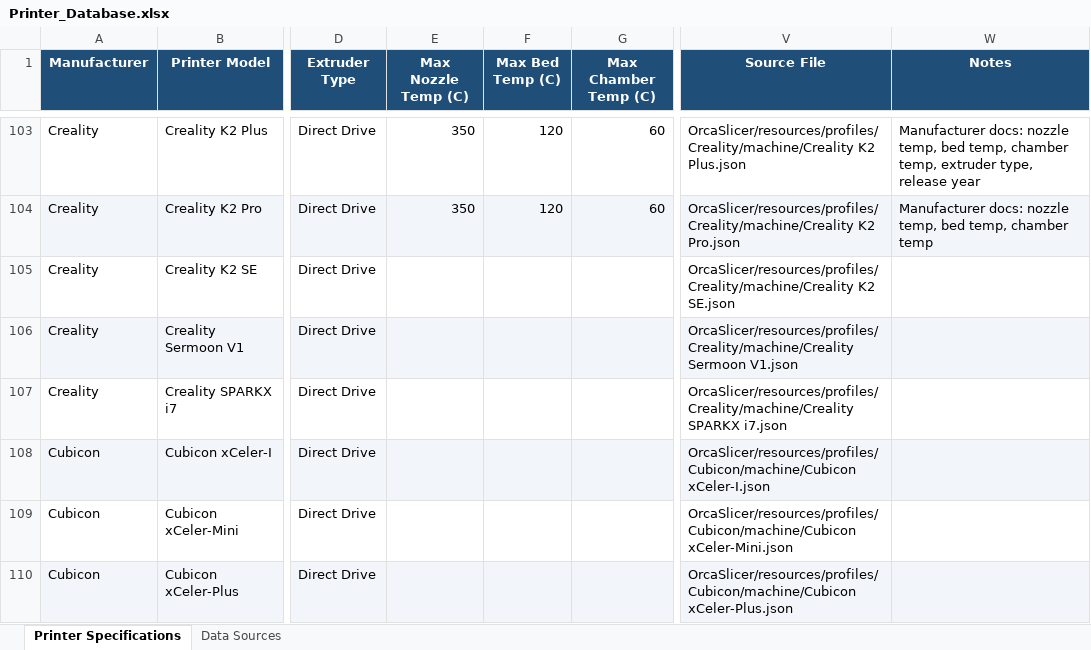
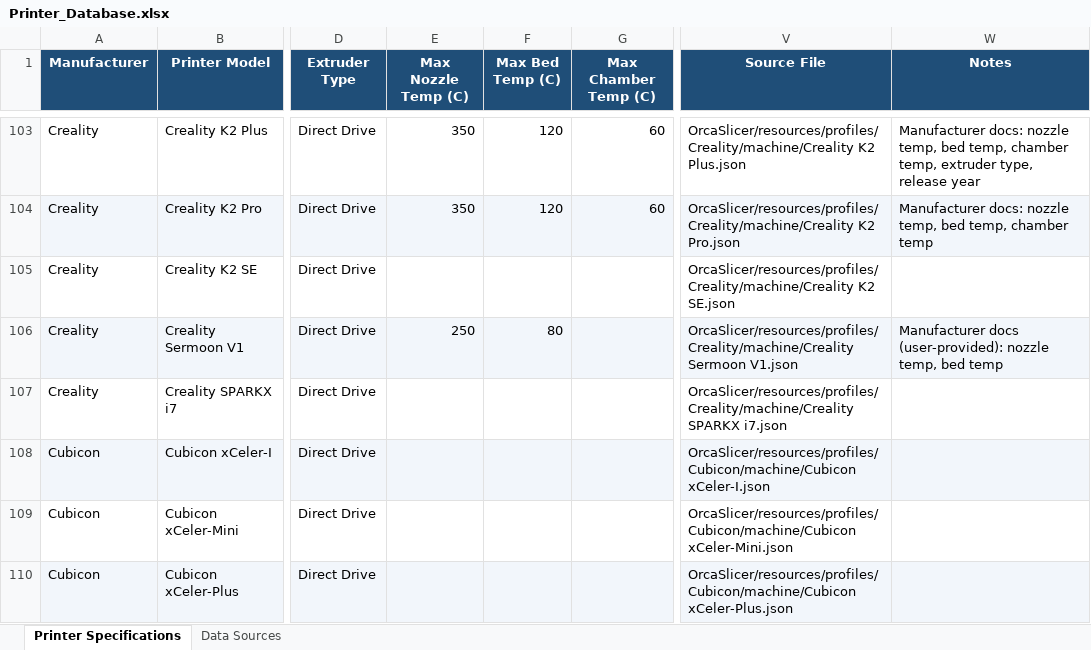
Before and after one commit to tayloraaron078-tech/Filament_Calibration_Wizard, an Excel workbook: Printer_Database/Printer_Database.xlsx, sheet Printer Specifications, drawn as a sheet; only a part is shown, gaps mark what is left out; values as stored, in another font and other column widths than the file's, no borders; the diff covers the shown part only; the diff names each change by its address in the sheet, - before the commit and + after, or states it on an @@ line.

Commit message:
Update Printer_Database.xlsx

```diff
--- a/Printer_Database/Printer_Database.xlsx (sheet Printer Specifications)
+++ b/Printer_Database/Printer_Database.xlsx (sheet Printer Specifications)
-E106 (Max Nozzle Temp (C)): (empty)
+E106 (Max Nozzle Temp (C)): 250
-F106 (Max Bed Temp (C)): (empty)
+F106 (Max Bed Temp (C)): 80
-W106 (Notes): (empty)
+W106 (Notes): Manufacturer docs (user-provided): nozzle temp, bed temp
```
Also changed, not shown: 28 edited cells elsewhere in this sheet, sheet Data Sources.
